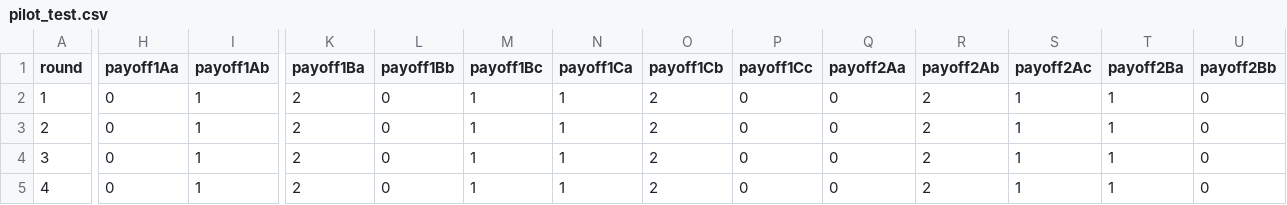
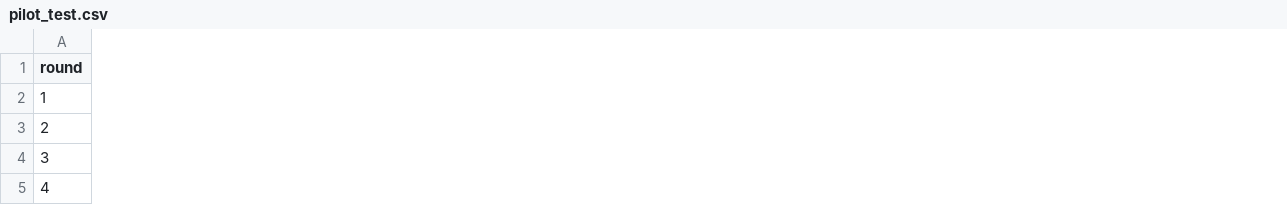
Before and after one commit to Leeps-Lab/correlated_equilibrium, a CSV file: configs/pilot_test.csv, drawn as a sheet; only a part is shown, gaps mark what is left out; removed rows and columns are numbered as before the commit, all else as after; the diff covers the shown part only; the diff names each change by its address in the sheet, - before the commit and + after, or states it on an @@ line.

```diff
--- a/configs/pilot_test.csv
+++ b/configs/pilot_test.csv
-column H (payoff1Aa), rows 2-5: all 0
-column I (payoff1Ab), rows 2-5: all 1
-column K (payoff1Ba), rows 2-5: all 2
-column L (payoff1Bb), rows 2-5: all 0
-column M (payoff1Bc), rows 2-5: all 1
-column N (payoff1Ca), rows 2-5: all 1
-column O (payoff1Cb), rows 2-5: all 2
-column P (payoff1Cc), rows 2-5: all 0
-column Q (payoff2Aa), rows 2-5: all 0
-column R (payoff2Ab), rows 2-5: all 2
-column S (payoff2Ac), rows 2-5: all 1
-column T (payoff2Ba), rows 2-5: all 1
-column U (payoff2Bb), rows 2-5: all 0
```
Also changed, not shown: 1 added column, 4 removed columns and 1 edited cell elsewhere in this file, 2 other files.
